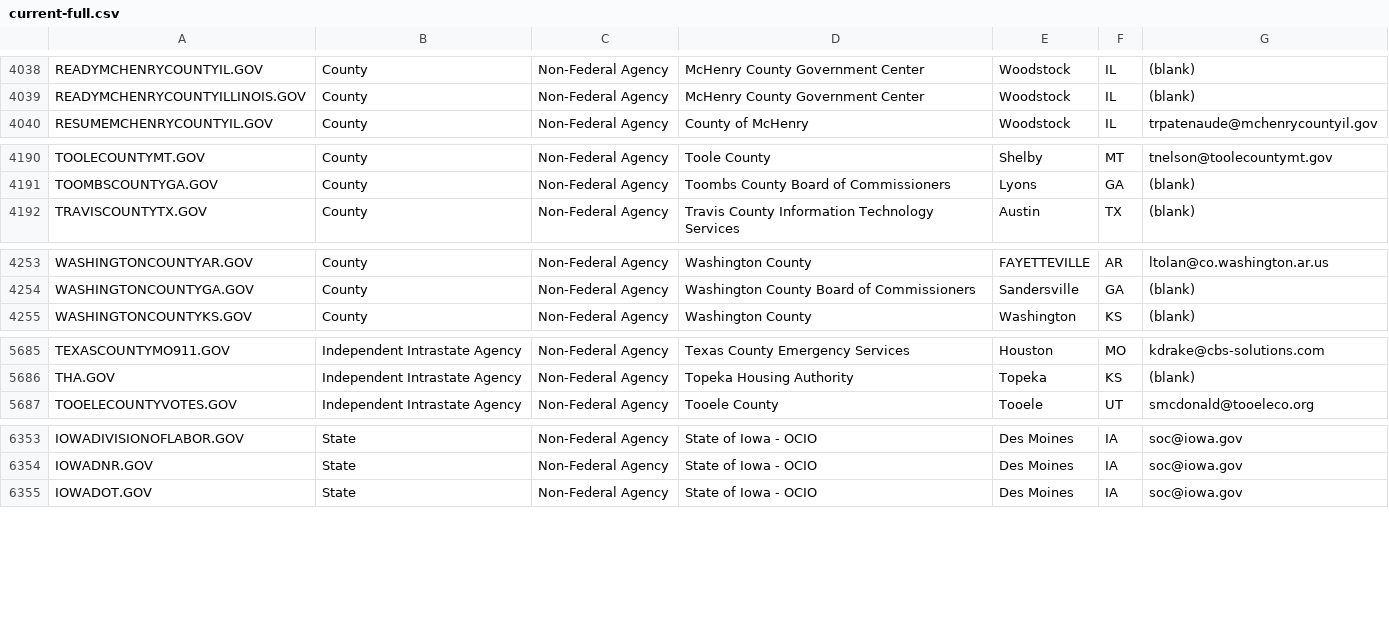
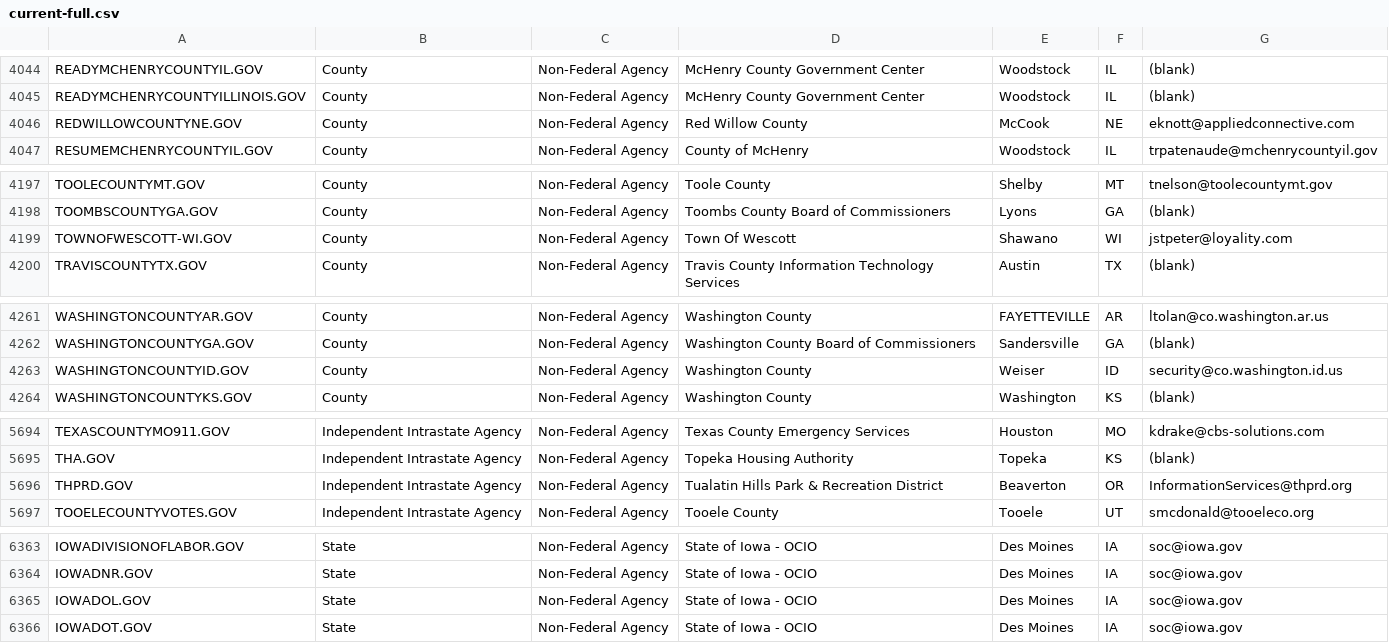
Before and after one commit to cisagov/dotgov-data, a CSV file: current-full.csv, drawn as a sheet; only a part is shown, gaps mark what is left out; the diff covers the shown part only; the diff names each change by its address in the sheet, - before the commit and + after, or states it on an @@ line.

```diff
--- a/current-full.csv
+++ b/current-full.csv
+row 4046: REDWILLOWCOUNTYNE.GOV | County | Non-Federal Agency | Red Willow County | McCook | NE | eknott@appliedconnective.com
+row 4199: TOWNOFWESCOTT-WI.GOV | County | Non-Federal Agency | Town Of Wescott | Shawano | WI | jstpeter@loyality.com
+row 4263: WASHINGTONCOUNTYID.GOV | County | Non-Federal Agency | Washington County | Weiser | ID | security@co.washington.id.us
+row 5696: THPRD.GOV | Independent Intrastate Agency | Non-Federal Agency | Tualatin Hills Park & Recreation District | Beaverton | OR | InformationServices@thprd.org
+row 6365: IOWADOL.GOV | State | Non-Federal Agency | State of Iowa - OCIO | Des Moines | IA | soc@iowa.gov
```
Also changed, not shown: 6 added rows, 1 removed row and 11 edited cells elsewhere in this file.
